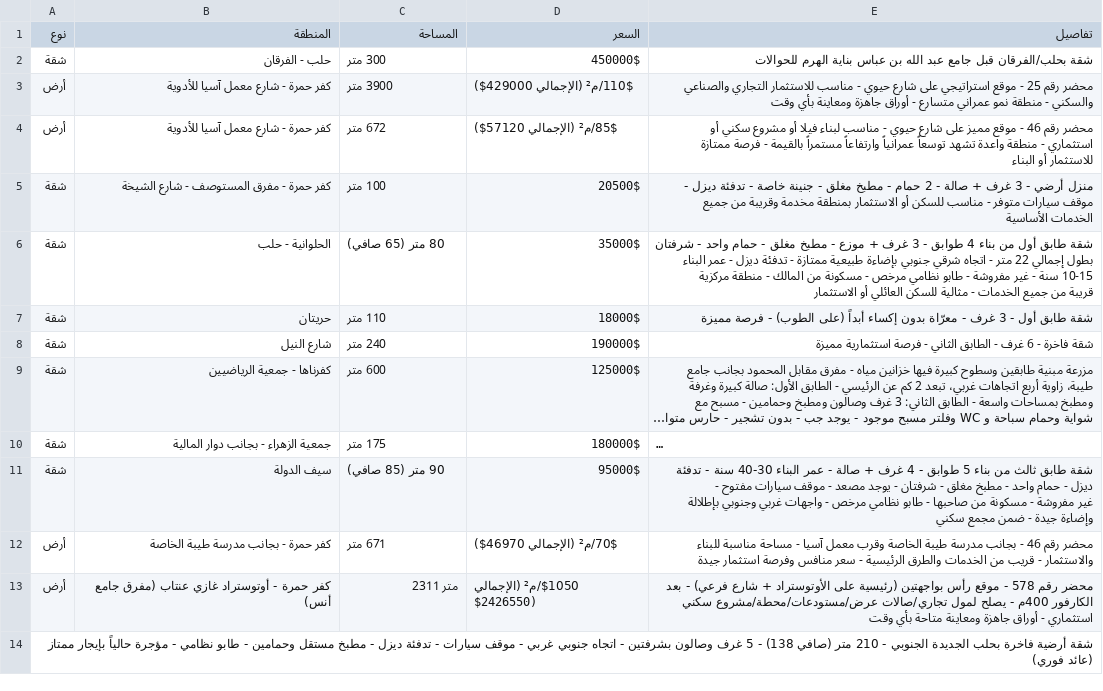
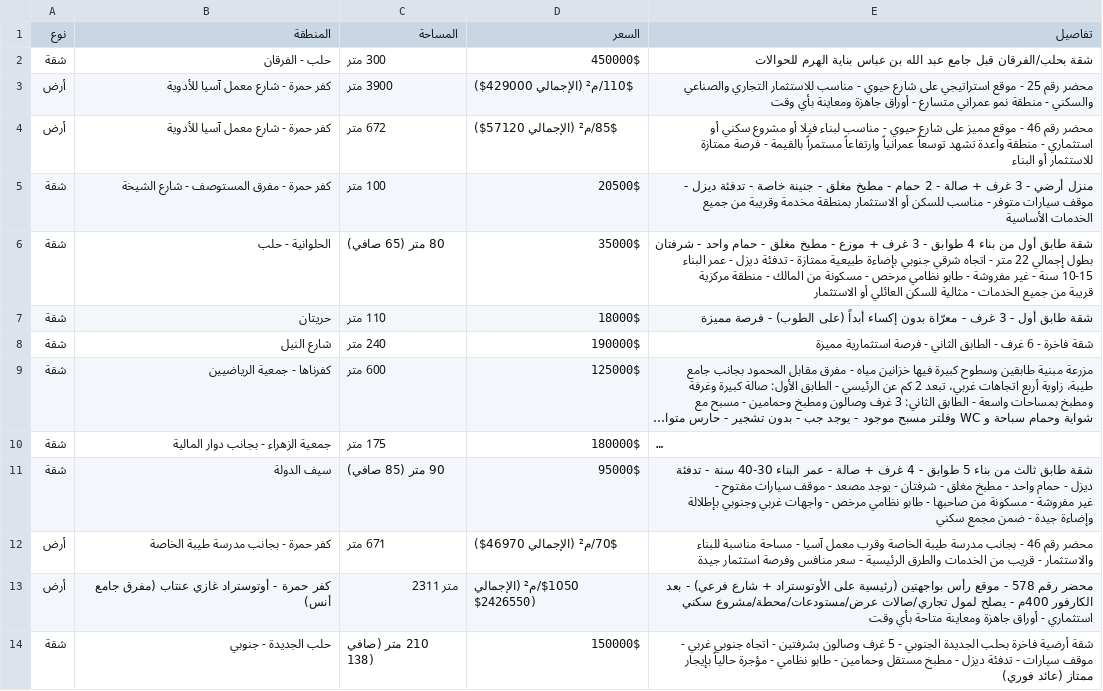
Before and after one commit to najialo/Wakilshaba, a CSV file: listings.csv, drawn as a sheet; long unchanged cells end in …; removed rows and columns are numbered as before the commit, all else as after; the diff names each change by its address in the sheet, - before the commit and + after, or states it on an @@ line.

Commit message:
Update property listing for حلب الجديدة

```diff
--- a/listings.csv
+++ b/listings.csv
-row 14: شقة أرضية فاخرة بحلب الجديدة الجنوبي - 210 متر (صافي 138) - 5 غرف وصالون بشرفتين - اتجاه جنوبي غربي - موقف سيارات - تدفئة ديزل - مطبخ مستقل وحمامين - طابو نظامي - مؤجرة حالياً بإيجار ممتاز (عائد فوري)
+row 14: شقة | حلب الجديدة - جنوبي | 210 متر (صافي 138) | 150000$ | شقة أرضية فاخرة بحلب الجديدة الجنوبي - 5 غرف وصالون بشرفتين - اتجاه جنوبي غربي - موقف سيارات - تدفئة ديزل - مطبخ مستقل وحمامين - طابو نظامي - مؤجرة حالياً بإيجار ممتاز (عائد فوري)
```
